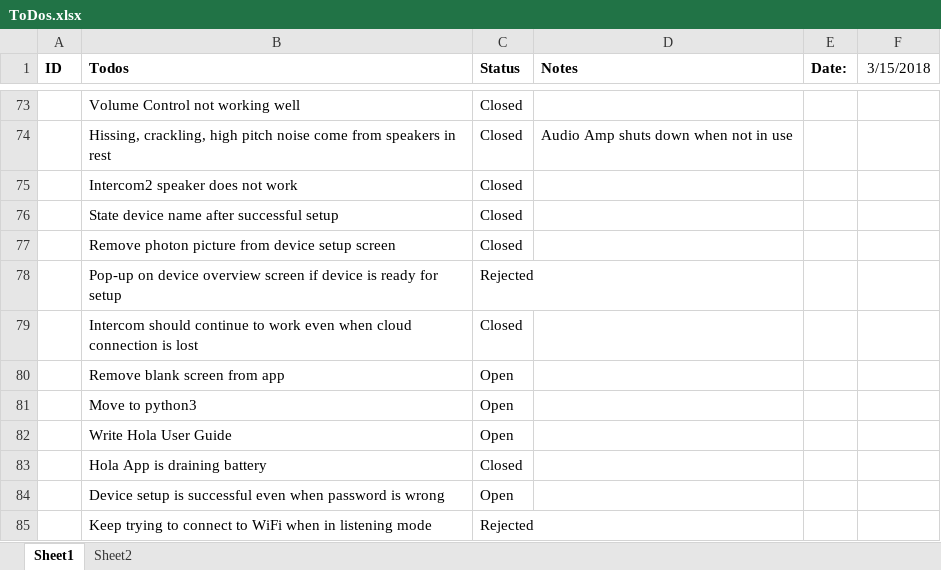
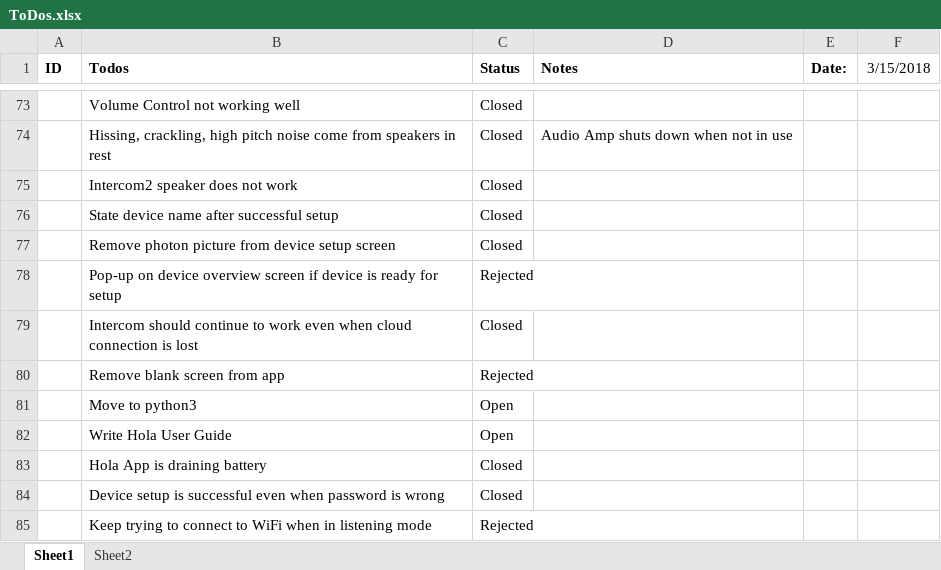
Before and after one commit to rlysens/particleIntercom, an Excel workbook: doc/ToDos.xlsx, sheet Sheet1, drawn as a sheet; only a part is shown, gaps mark what is left out; values as stored, in another font and other column widths than the file's, no borders; the diff names each change by its address in the sheet, - before the commit and + after, or states it on an @@ line.

```diff
--- a/doc/ToDos.xlsx (sheet Sheet1)
+++ b/doc/ToDos.xlsx (sheet Sheet1)
-C80 (Status): Open
+C80 (Status): Rejected
-C84 (Status): Open
+C84 (Status): Closed
```
Also changed, not shown: 25 other files.
